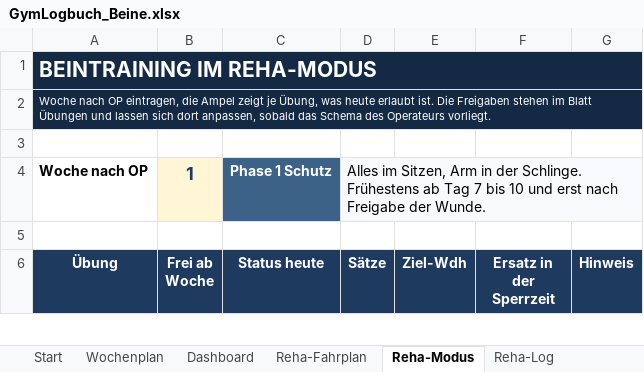
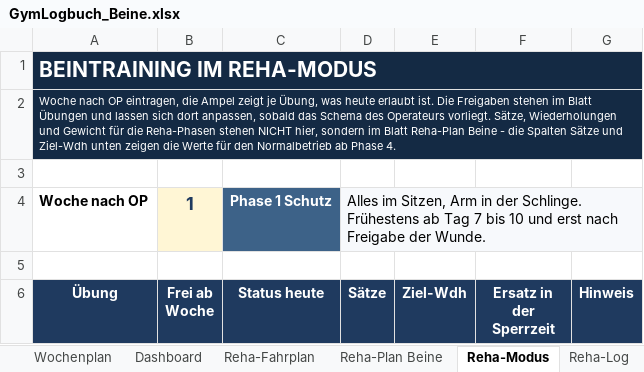
Before and after one commit to Ghostburaq/Burak, an Excel workbook: gym/GymLogbuch_Beine.xlsx, sheet Reha-Modus, drawn as a sheet; only a part is shown; values as stored, in another font and other column widths than the file's, no borders; conditional formats not drawn; the diff names each change by its address in the sheet, - before the commit and + after, or states it on an @@ line.

```diff
--- a/gym/GymLogbuch_Beine.xlsx (sheet Reha-Modus)
+++ b/gym/GymLogbuch_Beine.xlsx (sheet Reha-Modus)
+sheet tab: Reha-Plan Beine
-A2 (Übung): …Operateurs vorliegt.
+A2 (Übung): …Operateurs vorliegt. Sätze, Wiederholungen und Gewicht für die Reha-Phasen stehen NICHT hier, sondern im Blatt Reha-Plan Beine - die Spalten Sätze und Ziel-Wdh unten zeigen die Werte für den Normalbetrieb ab Phase 4.
```
Also changed, not shown: sheet Start, charts or pictures, gym/GymLogbuch_Beine_PreOP.xlsx, 5 other files.
